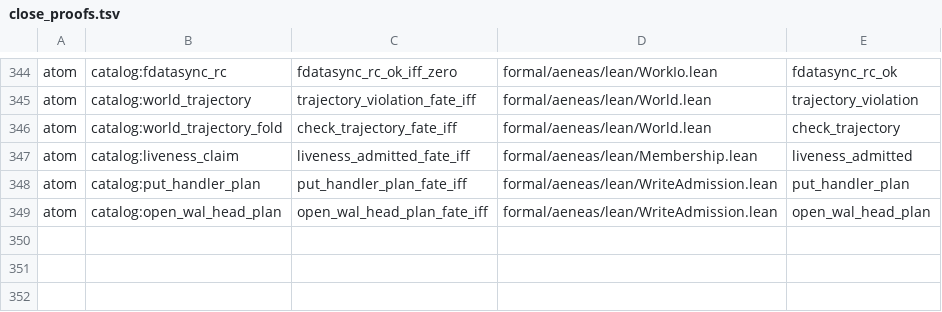
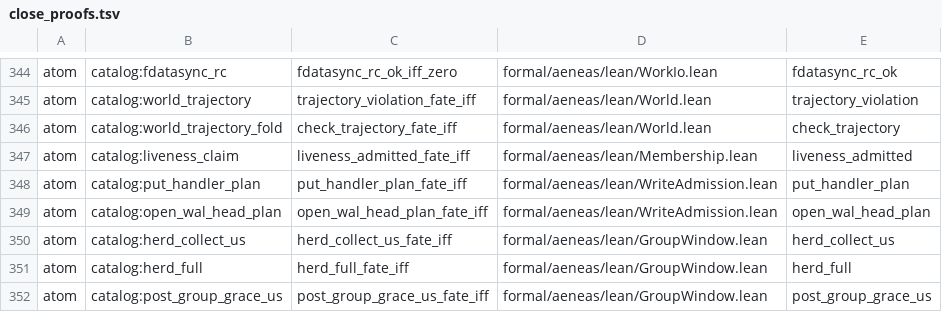
Before and after one commit to paulocsanz/pedradb, a TSV file: scripts/ratchet/close_proofs.tsv, drawn as a sheet; only a part is shown, gaps mark what is left out; the diff names each change by its address in the sheet, - before the commit and + after, or states it on an @@ line.

Commit message:
A2b: enroll herd_collect_us / herd_full / post_group_grace_us
The three pub fns on group_window_kernel.rs were extracted but not on
the fn surface (3004/3006). Catalog atoms + as_is dentes + Lean ∀
(herd_full_fate_iff, herd_collect_us_fate_iff, post_group_grace_us_fate_iff).
herd_collect_us and post_group_grace_us now call herd_full. A2b 3008/3008.

```diff
--- a/scripts/ratchet/close_proofs.tsv
+++ b/scripts/ratchet/close_proofs.tsv
+row 350: atom | catalog:herd_collect_us | herd_collect_us_fate_iff | formal/aeneas/lean/GroupWindow.lean | herd_collect_us
+row 351: atom | catalog:herd_full | herd_full_fate_iff | formal/aeneas/lean/GroupWindow.lean | herd_full
+row 352: atom | catalog:post_group_grace_us | post_group_grace_us_fate_iff | formal/aeneas/lean/GroupWindow.lean | post_group_grace_us
```
Also changed, not shown: scripts/ratchet/proof_depth.tsv, 9 other files.
